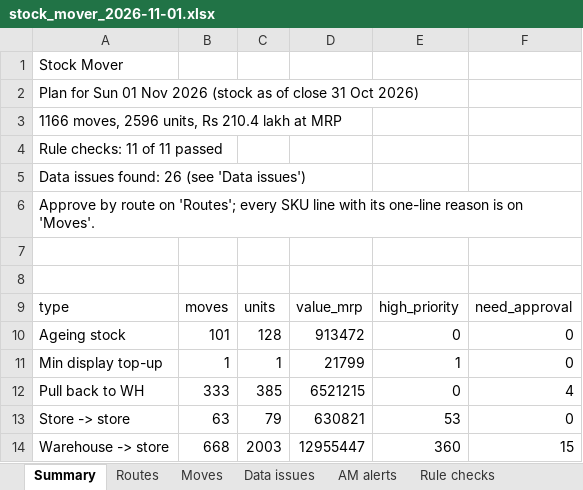
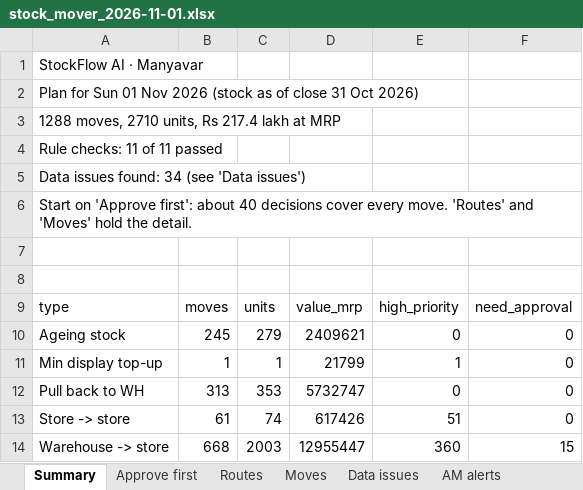
Before and after one commit to OmedullaAhmed/SYNAPSE, an Excel workbook: stock_mover/sample_output/stock_mover_2026-11-01.xlsx, sheet Summary, drawn as a sheet; values as stored, in another font and other column widths than the file's, no borders; the diff names each change by its address in the sheet, - before the commit and + after, or states it on an @@ line.

Commit message:
Add pitch materials, independent audit and refreshed sample output
- pitch/: 2-minute pitch video, app-tour deck (one slide per tab) with speaker
  notes, owners' deck, and the scripts that built them
- stock_mover/tests/audit.py: re-checks every rule from the raw data, independent
  of the app, and looks for hidden data problems on its own
- sample_output/: regenerated with the current engine (1,288 moves, 34 issues)
- README: current sample-run numbers, pitch links, layout

```diff
--- a/stock_mover/sample_output/stock_mover_2026-11-01.xlsx (sheet Summary)
+++ b/stock_mover/sample_output/stock_mover_2026-11-01.xlsx (sheet Summary)
+sheet tab: Approve first
-A1: Stock Mover
+A1: StockFlow AI · Manyavar
-A3: 1166 moves, 2596 units, Rs 210.4 lakh at MRP
+A3: 1288 moves, 2710 units, Rs 217.4 lakh at MRP
-A5: Data issues found: 26 (see 'Data issues')
+A5: Data issues found: 34 (see 'Data issues')
-A6: Approve by route on 'Routes'; every SKU line with its one-line reason is on 'Moves'.
+A6: Start on 'Approve first': about 40 decisions cover every move. 'Routes' and 'Moves' hold the detail.
-B10: 101
+B10: 245
-C10: 128
+C10: 279
-D10: 913472
+D10: 2409621
-B12: 333
+B12: 313
-C12: 385
+C12: 353
-D12: 6521215
+D12: 5732747
-F12: 4
+F12: 0
-B13: 63
+B13: 61
-C13: 79
+C13: 74
-D13: 630821
+D13: 617426
-E13: 53
+E13: 51
```
Also changed, not shown: sheet Moves, sheet Routes, sheet Data issues, sheet Rule checks, sheet AM alerts, 18 other files.
